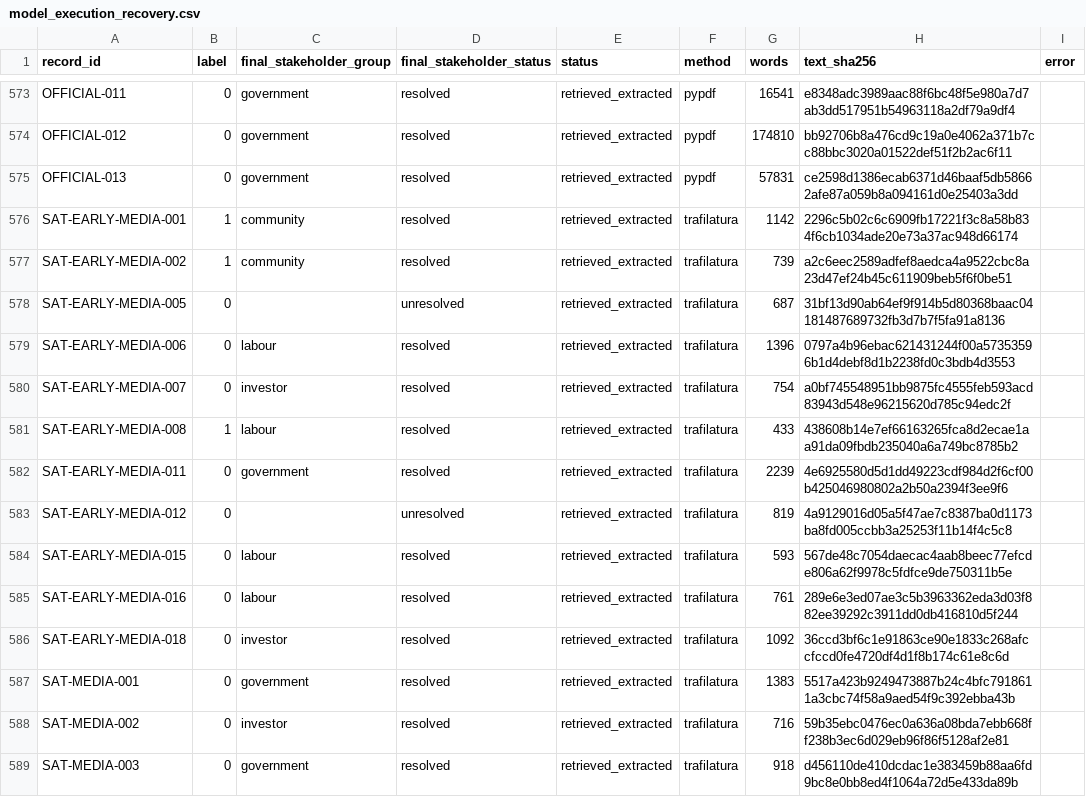
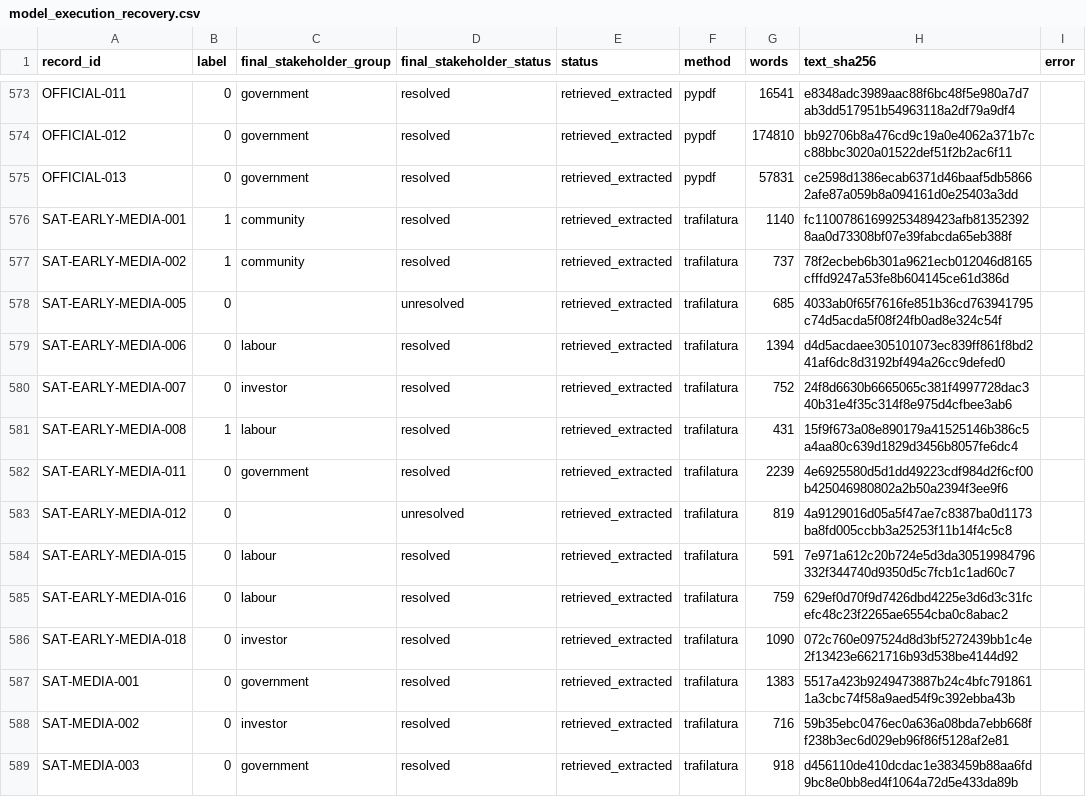
Before and after one commit to Martin-do/scipra-ai-mcdm-mineral-policy-africa, a CSV file: data/post_freeze_analysis/model_execution_recovery.csv, drawn as a sheet; only a part is shown, gaps mark what is left out; the diff covers the shown part only.

```diff
--- a/data/post_freeze_analysis/model_execution_recovery.csv
+++ b/data/post_freeze_analysis/model_execution_recovery.csv
@@ -575,13 +575,13 @@ OFFICIAL-012,0,government,resolved,retrieved_extracted,pypdf,174810,bb92706b8a47
 OFFICIAL-013,0,government,resolved,retrieved_extracted,pypdf,57831,ce2598d1386ecab6371d46baaf5db58662afe87a059b8a094161d0e25403a3dd,
-SAT-EARLY-MEDIA-001,1,community,resolved,retrieved_extracted,trafilatura,1142,2296c5b02c6c6909fb17221f3c8a58b834f6cb1034ade20e73a37ac948d66174,
-SAT-EARLY-MEDIA-002,1,community,resolved,retrieved_extracted,trafilatura,739,a2c6eec2589adfef8aedca4a9522cbc8a23d47ef24b45c611909beb5f6f0be51,
-SAT-EARLY-MEDIA-005,0,,unresolved,retrieved_extracted,trafilatura,687,31bf13d90ab64ef9f914b5d80368baac04181487689732fb3d7b7f5fa91a8136,
-SAT-EARLY-MEDIA-006,0,labour,resolved,retrieved_extracted,trafilatura,1396,0797a4b96ebac621431244f00a57353596b1d4debf8d1b2238fd0c3bdb4d3553,
-SAT-EARLY-MEDIA-007,0,investor,resolved,retrieved_extracted,trafilatura,754,a0bf745548951bb9875fc4555feb593acd83943d548e96215620d785c94edc2f,
-SAT-EARLY-MEDIA-008,1,labour,resolved,retrieved_extracted,trafilatura,433,438608b14e7ef66163265fca8d2ecae1aa91da09fbdb235040a6a749bc8785b2,
+SAT-EARLY-MEDIA-001,1,community,resolved,retrieved_extracted,trafilatura,1140,fc11007861699253489423afb813523928aa0d73308bf07e39fabcda65eb388f,
+SAT-EARLY-MEDIA-002,1,community,resolved,retrieved_extracted,trafilatura,737,78f2ecbeb6b301a9621ecb012046d8165cfffd9247a53fe8b604145ce61d386d,
+SAT-EARLY-MEDIA-005,0,,unresolved,retrieved_extracted,trafilatura,685,4033ab0f65f7616fe851b36cd763941795c74d5acda5f08f24fb0ad8e324c54f,
+SAT-EARLY-MEDIA-006,0,labour,resolved,retrieved_extracted,trafilatura,1394,d4d5acdaee305101073ec839ff861f8bd241af6dc8d3192bf494a26cc9defed0,
+SAT-EARLY-MEDIA-007,0,investor,resolved,retrieved_extracted,trafilatura,752,24f8d6630b6665065c381f4997728dac340b31e4f35c314f8e975d4cfbee3ab6,
+SAT-EARLY-MEDIA-008,1,labour,resolved,retrieved_extracted,trafilatura,431,15f9f673a08e890179a41525146b386c5a4aa80c639d1829d3456b8057fe6dc4,
 SAT-EARLY-MEDIA-011,0,government,resolved,retrieved_extracted,trafilatura,2239,4e6925580d5d1dd49223cdf984d2f6cf00b425046980802a2b50a2394f3ee9f6,
 SAT-EARLY-MEDIA-012,0,,unresolved,retrieved_extracted,trafilatura,819,4a9129016d05a5f47ae7c8387ba0d1173ba8fd005ccbb3a25253f11b14f4c5c8,
-SAT-EARLY-MEDIA-015,0,labour,resolved,retrieved_extracted,trafilatura,593,567de48c7054daecac4aab8beec77efcde806a62f9978c5fdfce9de750311b5e,
-SAT-EARLY-MEDIA-016,0,labour,resolved,retrieved_extracted,trafilatura,761,289e6e3ed07ae3c5b3963362eda3d03f882ee39292c3911dd0db416810d5f244,
-SAT-EARLY-MEDIA-018,0,investor,resolved,retrieved_extracted,trafilatura,1092,36ccd3bf6c1e91863ce90e1833c268afccfccd0fe4720df4d1f8b174c61e8c6d,
+SAT-EARLY-MEDIA-015,0,labour,resolved,retrieved_extracted,trafilatura,591,7e971a612c20b724e5d3da30519984796332f344740d9350d5c7fcb1c1ad60c7,
+SAT-EARLY-MEDIA-016,0,labour,resolved,retrieved_extracted,trafilatura,759,629ef0d70f9d7426dbd4225e3d6d3c31fcefc48c23f2265ae6554cba0c8abac2,
+SAT-EARLY-MEDIA-018,0,investor,resolved,retrieved_extracted,trafilatura,1090,072c760e097524d8d3bf5272439bb1c4e2f13423e6621716b93d538be4144d92,
 SAT-MEDIA-001,0,government,resolved,retrieved_extracted,trafilatura,1383,5517a423b9249473887b24c4bfc7918611a3cbc74f58a9aed54f9c392ebba43b,
```
Also changed, not shown: 163 edited cells elsewhere in this file, data/post_freeze_analysis/stakeholder_acceptance_oof.csv, data/post_freeze_analysis/svm_oof_predictions.csv, 6 other files.
